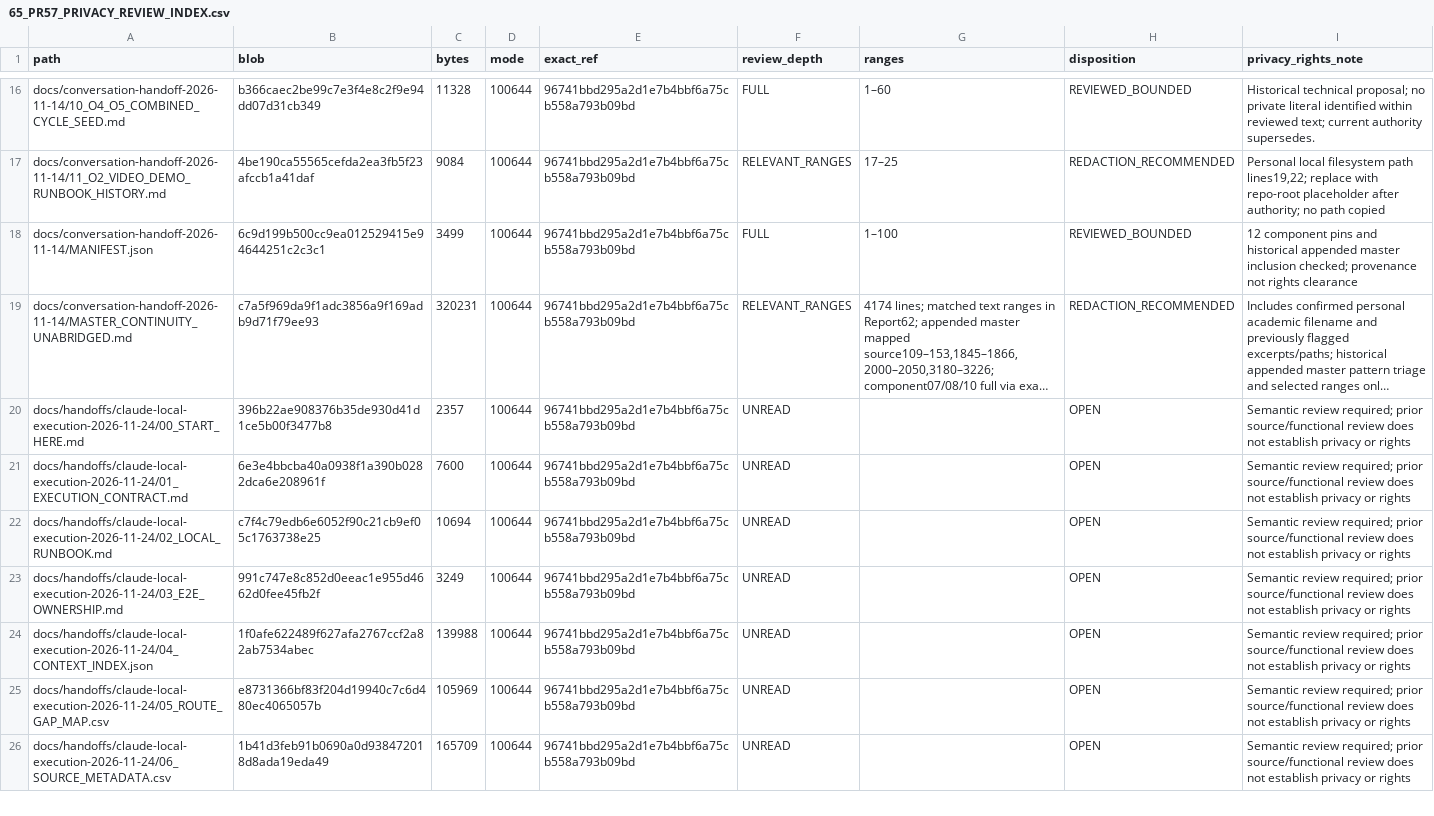
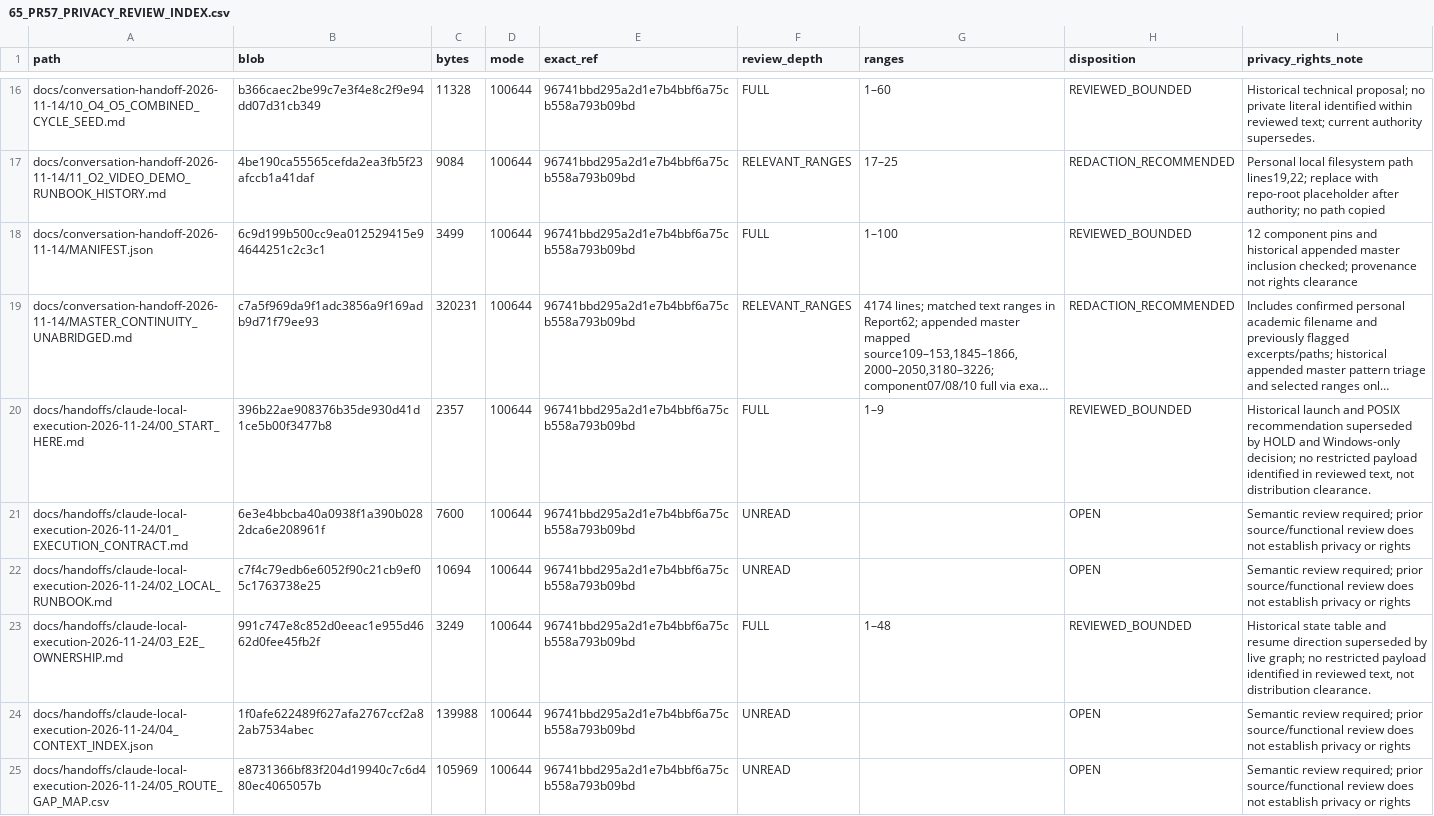
Before and after one commit to newonathe/OrgResource, a CSV file: docs/handoffs/claude-local-execution-2026-11-24/65_PR57_PRIVACY_REVIEW_INDEX.csv, drawn as a sheet; only a part is shown, gaps mark what is left out; the shorter side is filled out with more unchanged rows; long unchanged cells end in …; the diff covers the shown part only; the diff names each change by its address in the sheet, - before the commit and + after, or states it on an @@ line.

Commit message:
docs: reconcile stale launch authority and refine CSV/governance dispatch contracts

```diff
--- a/docs/handoffs/claude-local-execution-2026-11-24/65_PR57_PRIVACY_REVIEW_INDEX.csv
+++ b/docs/handoffs/claude-local-execution-2026-11-24/65_PR57_PRIVACY_REVIEW_INDEX.csv
-F20 (review_depth): UNREAD
+F20 (review_depth): FULL
-G20 (ranges): (empty)
+G20 (ranges): 1–9
-H20 (disposition): OPEN
+H20 (disposition): REVIEWED_BOUNDED
-I20 (privacy_rights_note): Semantic review required; prior source/functional review does not establish privacy or rights
+I20 (privacy_rights_note): Historical launch and POSIX recommendation superseded by HOLD and Windows-only decision; no restricted payload identified in reviewed text, not distribution clearance.
-F23 (review_depth): UNREAD
+F23 (review_depth): FULL
-G23 (ranges): (empty)
+G23 (ranges): 1–48
-H23 (disposition): OPEN
+H23 (disposition): REVIEWED_BOUNDED
-I23 (privacy_rights_note): Semantic review required; prior source/functional review does not establish privacy or rights
+I23 (privacy_rights_note): Historical state table and resume direction superseded by live graph; no restricted payload identified in reviewed text, not distribution clearance.
```
Also changed, not shown: 40 edited cells elsewhere in this file, 6 other files.
